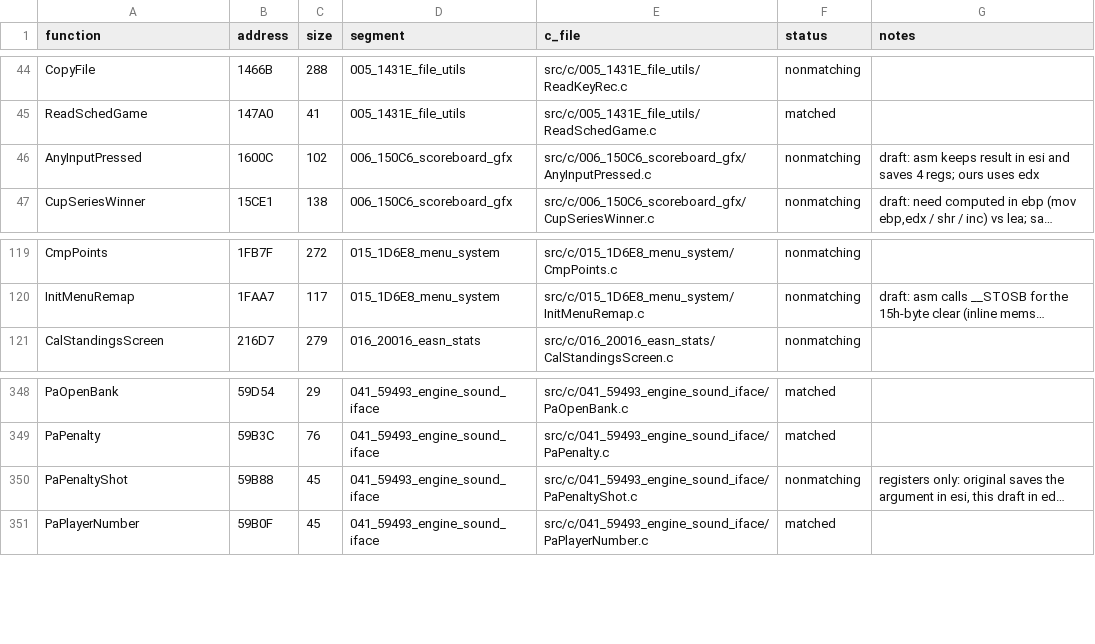
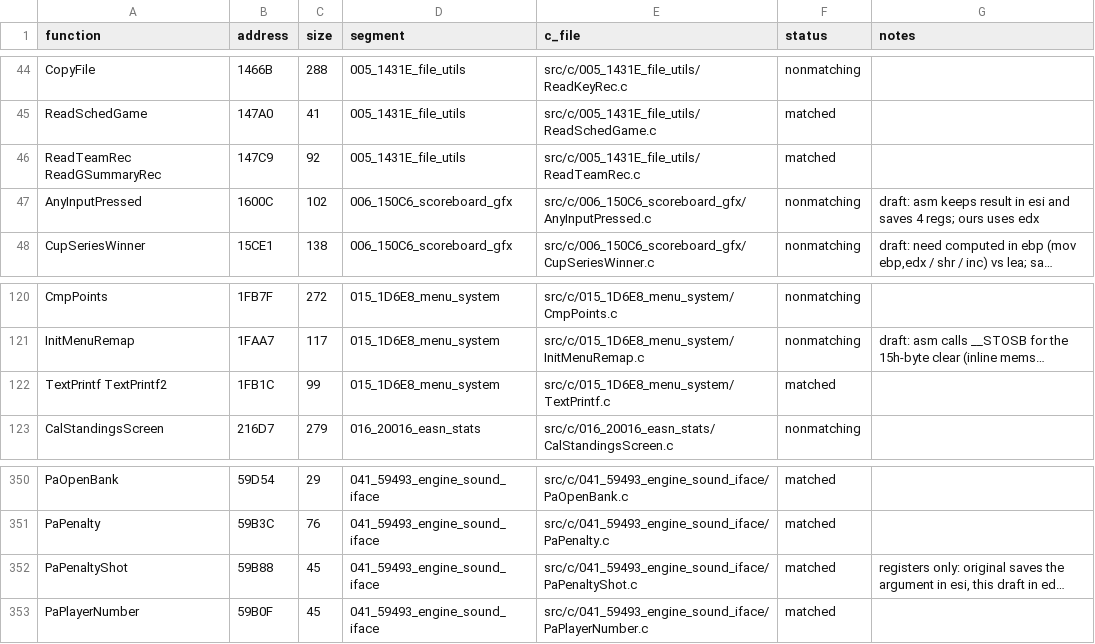
Before and after one commit to abdulahmad/NHL95PC, a CSV file: tools/c_functions.csv, drawn as a sheet; only a part is shown, gaps mark what is left out; long unchanged cells end in …; addresses are those after the commit; the diff names each change by its address in the sheet, - before the commit and + after, or states it on an @@ line.

Commit message:
C: ReadTeamRec/ReadGSummaryRec (shared call; ReadTeamRec returns FileReadAt's eax without a return), TextPrintf/TextPrintf2, PaPenaltyShot

```diff
--- a/tools/c_functions.csv
+++ b/tools/c_functions.csv
+row 46: ReadTeamRec ReadGSummaryRec | 147C9 | 92 | 005_1431E_file_utils | src/c/005_1431E_file_utils/ReadTeamRec.c | matched
+row 122: TextPrintf TextPrintf2 | 1FB1C | 99 | 015_1D6E8_menu_system | src/c/015_1D6E8_menu_system/TextPrintf.c | matched
-F352 (status): nonmatching
+F352 (status): matched
```
Also changed, not shown: 9 other files.
